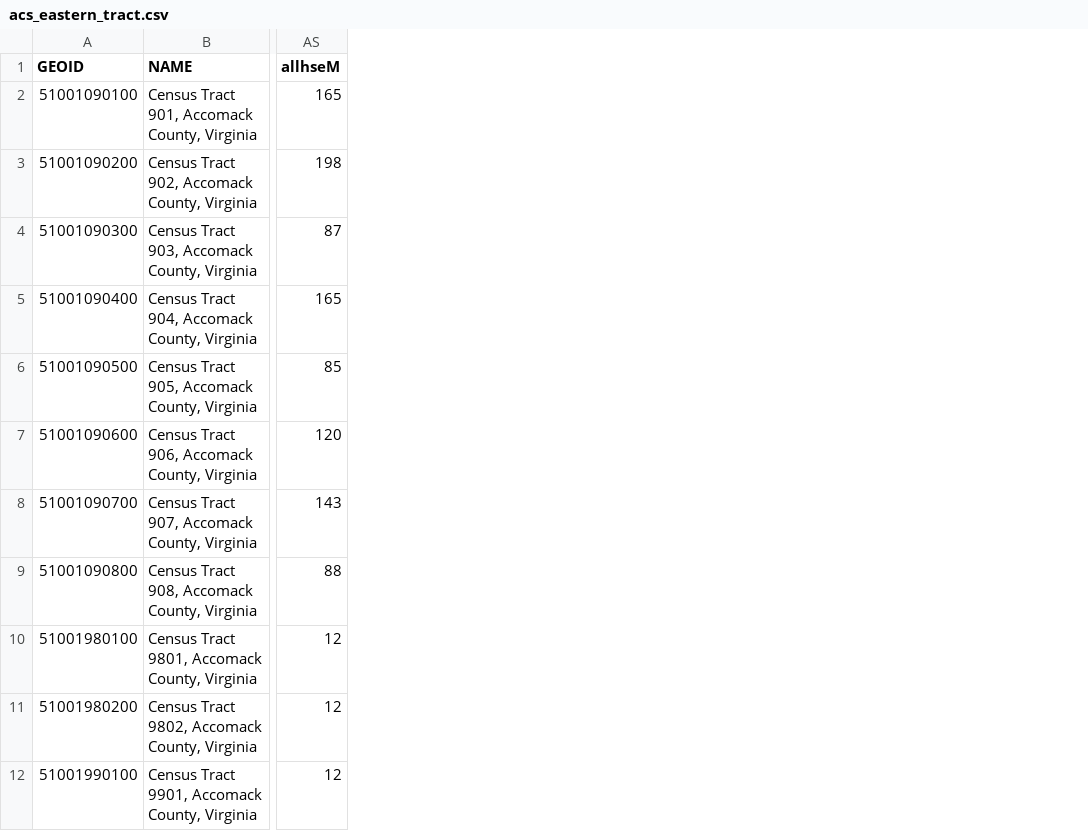
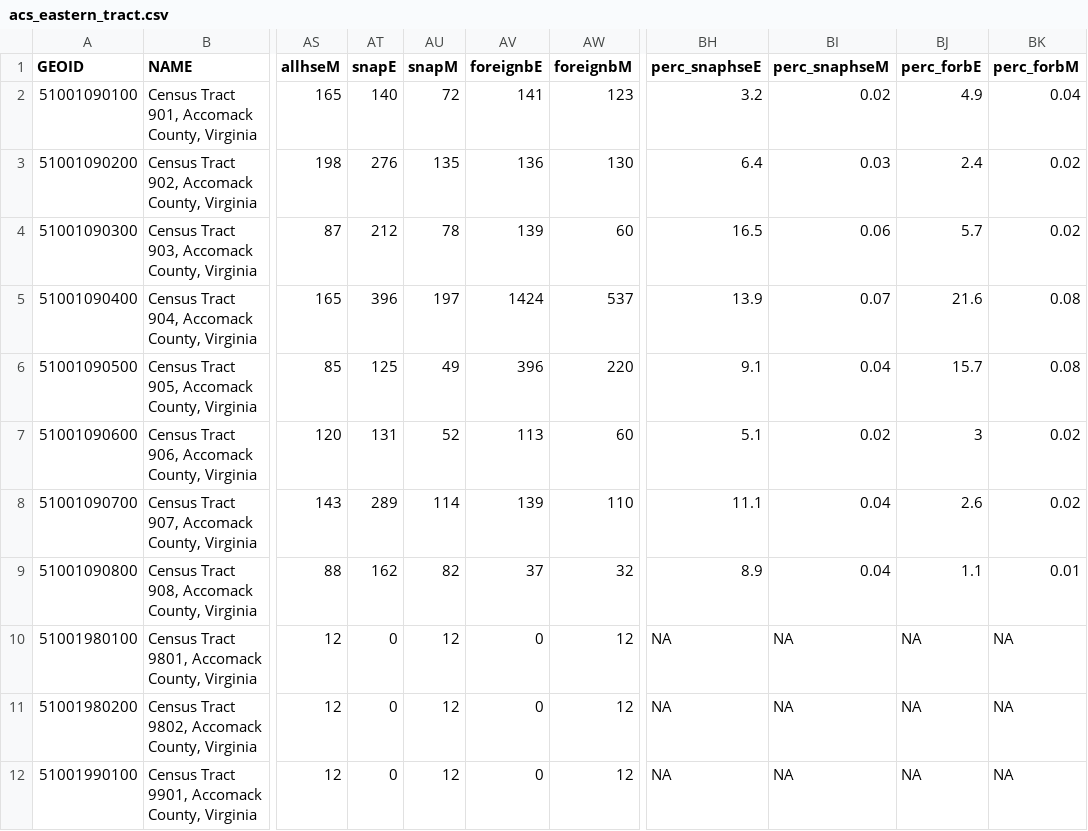
Before and after one commit to virginiaequitycenter/summer-sandbox, a CSV file: eastern_shore_collection/data/acs_eastern_tract.csv, drawn as a sheet; only a part is shown, gaps mark what is left out; the diff names each change by its address in the sheet, - before the commit and + after, or states it on an @@ line.

Commit message:
eastern pop dat

```diff
--- a/eastern_shore_collection/data/acs_eastern_tract.csv
+++ b/eastern_shore_collection/data/acs_eastern_tract.csv
+column AT (snapE), rows 2-12: 140 | 276 | 212 | 396 | 125 | 131 | 289 | 162 | 0 | 0 | 0
+column AU (snapM), rows 2-12: 72 | 135 | 78 | 197 | 49 | 52 | 114 | 82 | 12 | 12 | 12
+column AV (foreignbE), rows 2-12: 141 | 136 | 139 | 1424 | 396 | 113 | 139 | 37 | 0 | 0 | 0
+column AW (foreignbM), rows 2-12: 123 | 130 | 60 | 537 | 220 | 60 | 110 | 32 | 12 | 12 | 12
+column BH (perc_snaphseE), rows 2-12: 3.2 | 6.4 | 16.5 | 13.9 | 9.1 | 5.1 | 11.1 | 8.9 | NA | NA | NA
+column BI (perc_snaphseM), rows 2-12: 0.02 | 0.03 | 0.06 | 0.07 | 0.04 | 0.02 | 0.04 | 0.04 | NA | NA | NA
+column BJ (perc_forbE), rows 2-12: 4.9 | 2.4 | 5.7 | 21.6 | 15.7 | 3 | 2.6 | 1.1 | NA | NA | NA
+column BK (perc_forbM), rows 2-12: 0.04 | 0.02 | 0.02 | 0.08 | 0.08 | 0.02 | 0.02 | 0.01 | NA | NA | NA
```
Also changed, not shown: 5 other files.
